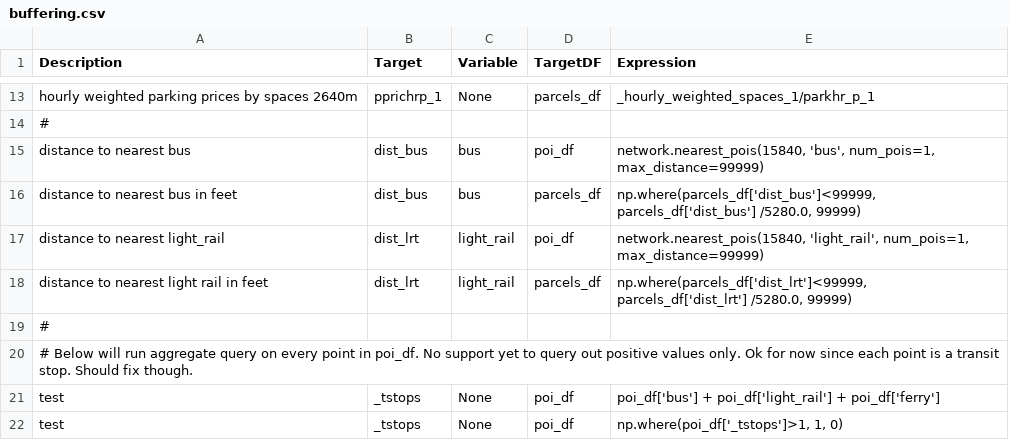
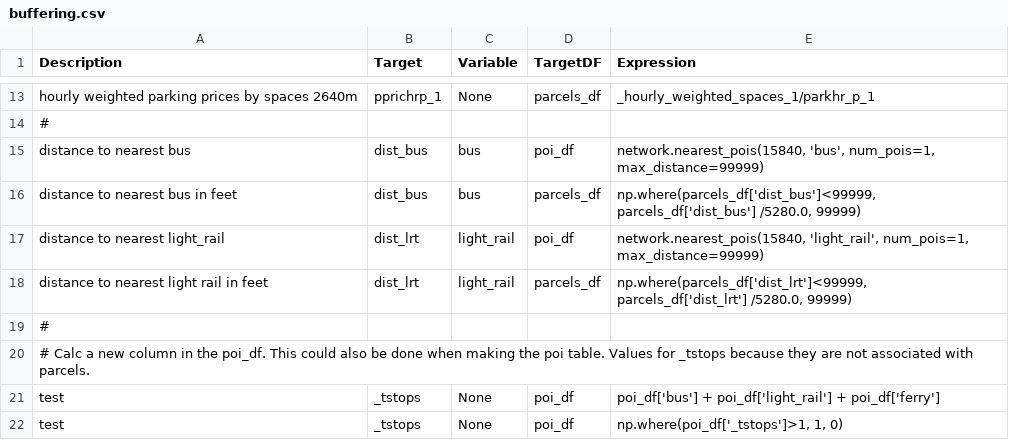
Before and after one commit to RSGInc/netbuffer, a CSV file: example_psrc/configs/buffering.csv, drawn as a sheet; only a part is shown, gaps mark what is left out.

```diff
--- a/example_psrc/configs/buffering.csv
+++ b/example_psrc/configs/buffering.csv
@@ -19,3 +19,3 @@ distance to nearest light rail in feet,dist_lrt,light_rail,parcels_df,"np.where(
 #,,,,
-# Below will run aggregate query on every point in poi_df. No support yet to query out positive values only. Ok for now since each point is a transit stop. Should fix though. ,,,,
+# Calc a new column in the poi_df. This could also be done when making the poi table.  Values for _tstops because they are not associated with parcels. ,,,,
 test,_tstops,None,poi_df,poi_df['bus'] + poi_df['light_rail'] + poi_df['ferry']
```
Also changed, not shown: 6 other files.
